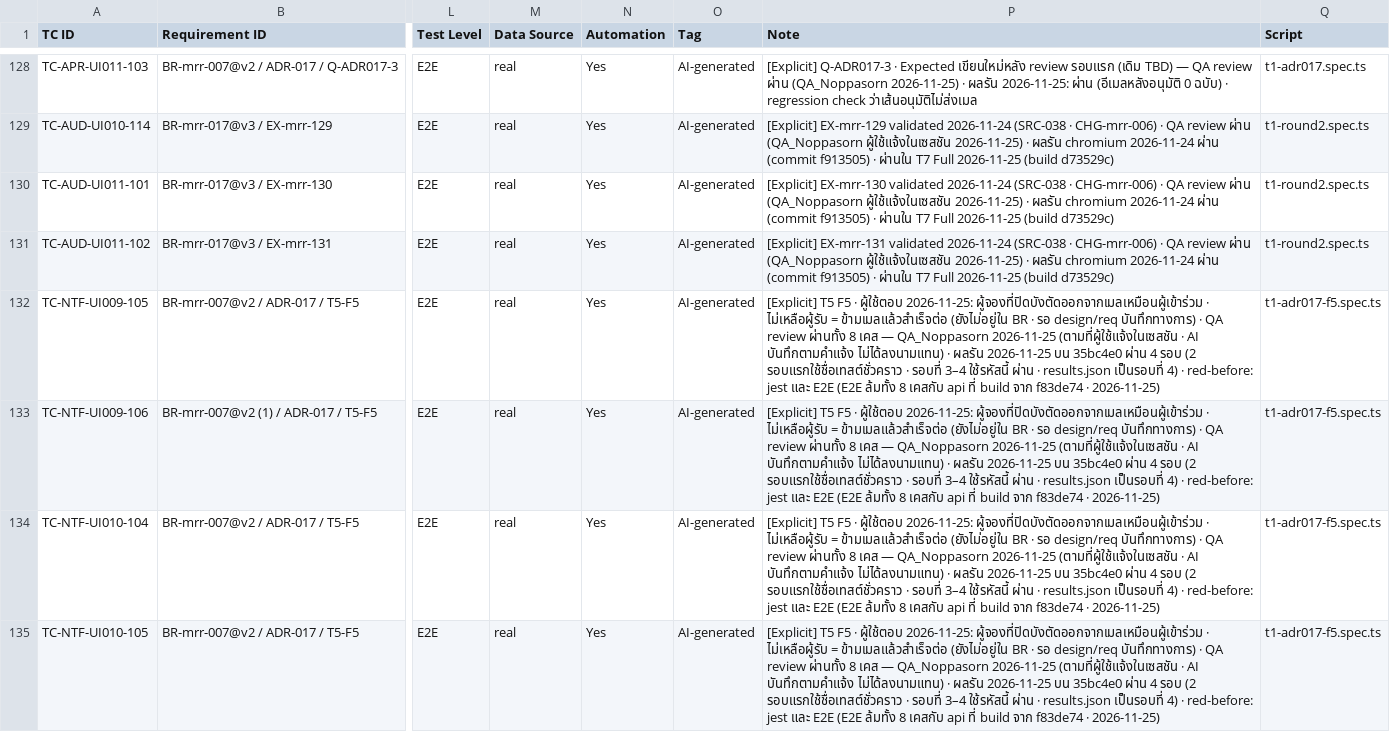
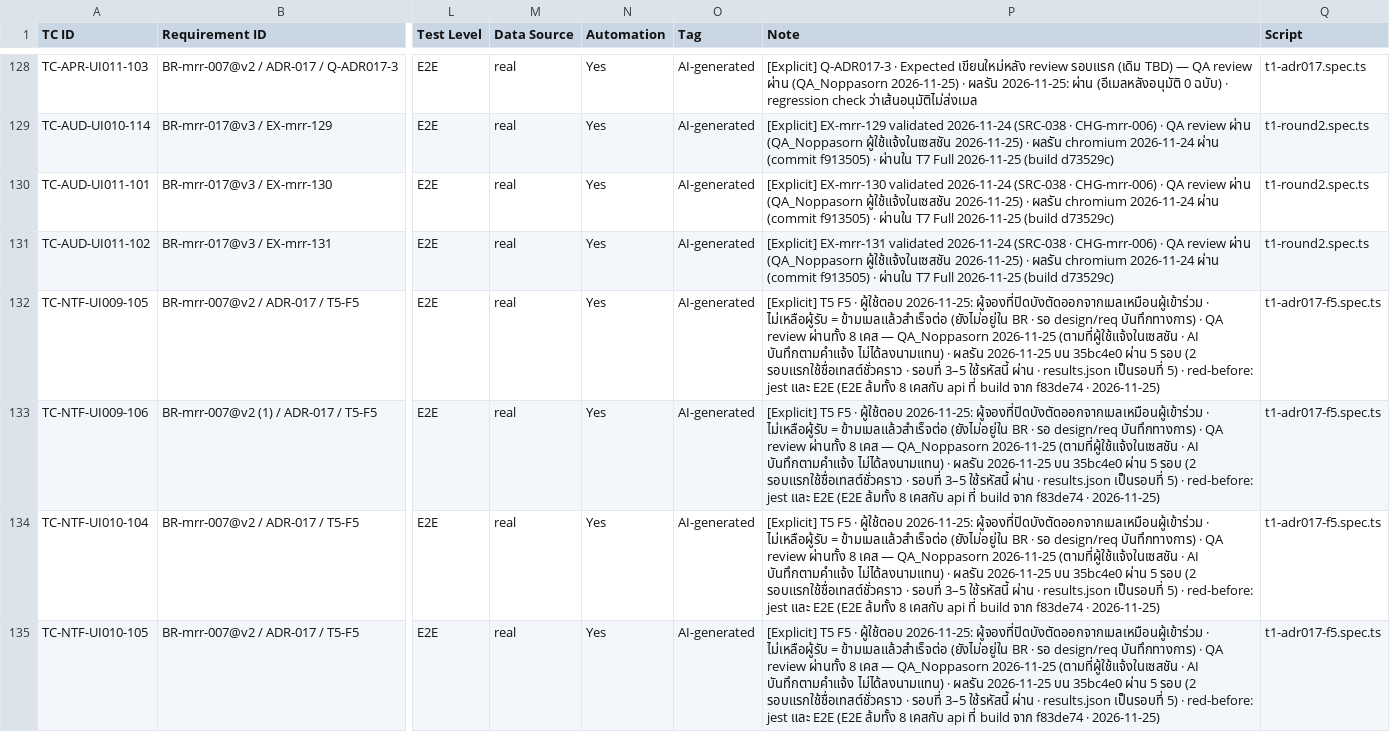
Before and after one commit to noppasorngtn-lab/meetingRoomTrain, a CSV file: docs/qa/t1-test-cases.csv, drawn as a sheet; only a part is shown, gaps mark what is left out; the diff covers the shown part only; the diff names each change by its address in the sheet, - before the commit and + after, or states it on an @@ line.

```diff
--- a/docs/qa/t1-test-cases.csv
+++ b/docs/qa/t1-test-cases.csv
-P132:P135 (Note): …35bc4e0 ผ่าน 4 รอบ (2 รอบแรกใช้ชื่อเทสต์ชั่วคราว · รอบที่ 3–4 ใช้รหัสนี้ ผ่าน · results.json เป็นรอบที่ 4) · red-before:…
+P132:P135 (Note): …35bc4e0 ผ่าน 5 รอบ (2 รอบแรกใช้ชื่อเทสต์ชั่วคราว · รอบที่ 3–5 ใช้รหัสนี้ ผ่าน · results.json เป็นรอบที่ 5) · red-before:…
```
Also changed, not shown: 4 edited cells elsewhere in this file, 5 other files.
